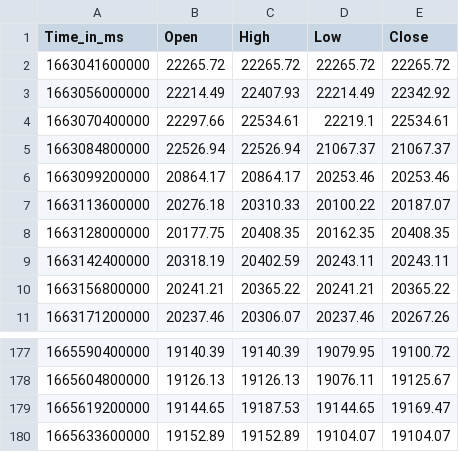
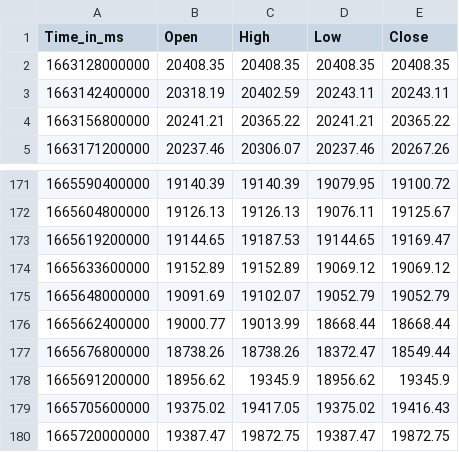
Before and after one commit to krishnajiraoh/my-crypto-world, a CSV file: forecast/data/HistoryData.csv, drawn as a sheet; only a part is shown, gaps mark what is left out.

Commit message:
Updated by Ingestion script using PyGithub API

```diff
--- a/forecast/data/HistoryData.csv
+++ b/forecast/data/HistoryData.csv
@@ -1,9 +1,3 @@
 Time_in_ms,Open,High,Low,Close
-1663041600000,22265.72,22265.72,22265.72,22265.72
-1663056000000,22214.49,22407.93,22214.49,22342.92
-1663070400000,22297.66,22534.61,22219.1,22534.61
-1663084800000,22526.94,22526.94,21067.37,21067.37
-1663099200000,20864.17,20864.17,20253.46,20253.46
-1663113600000,20276.18,20310.33,20100.22,20187.07
-1663128000000,20177.75,20408.35,20162.35,20408.35
+1663128000000,20408.35,20408.35,20408.35,20408.35
 1663142400000,20318.19,20402.59,20243.11,20243.11
@@ -179,2 +173,8 @@ Time_in_ms,Open,High,Low,Close
 1665619200000,19144.65,19187.53,19144.65,19169.47
-1665633600000,19152.89,19152.89,19104.07,19104.07
+1665633600000,19152.89,19152.89,19069.12,19069.12
+1665648000000,19091.69,19102.07,19052.79,19052.79
+1665662400000,19000.77,19013.99,18668.44,18668.44
+1665676800000,18738.26,18738.26,18372.47,18549.44
+1665691200000,18956.62,19345.9,18956.62,19345.9
+1665705600000,19375.02,19417.05,19375.02,19416.43
+1665720000000,19387.47,19872.75,19387.47,19872.75
```
